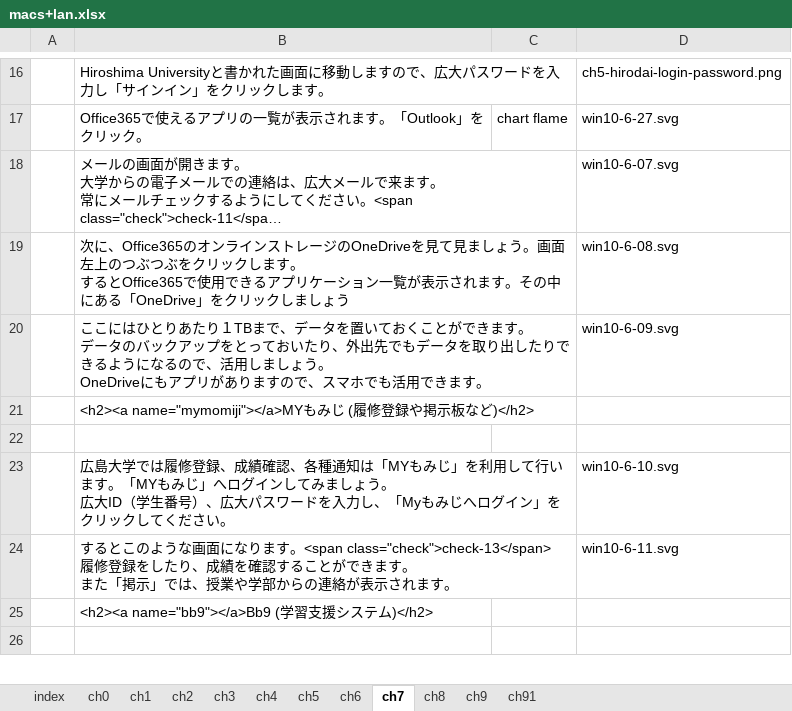
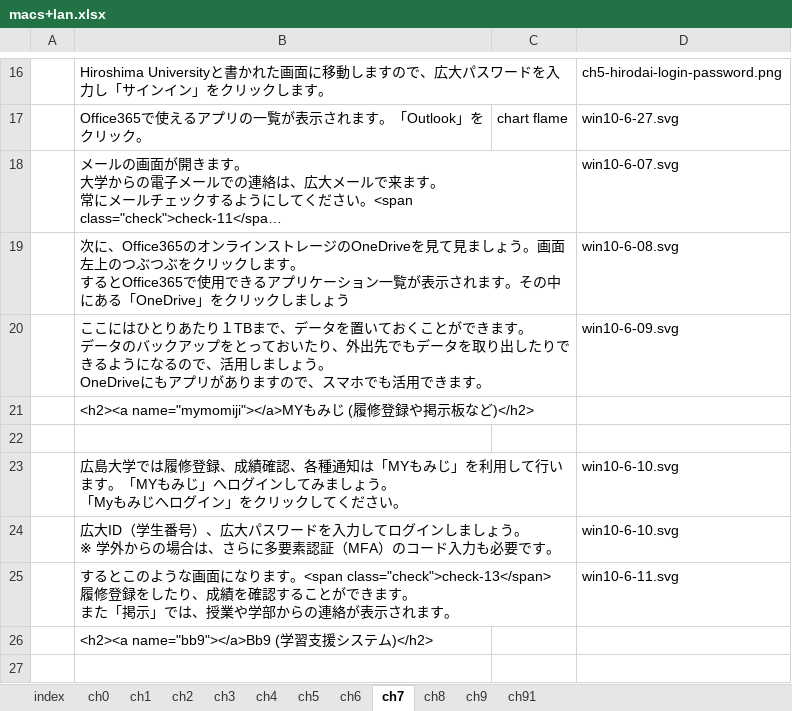
Before and after one commit to gnutar/fresta, an Excel workbook: macs+lan.xlsx, sheet ch7, drawn as a sheet; only a part is shown, gaps mark what is left out; long unchanged cells end in …; values as stored, in another font and other column widths than the file's, no borders; ↵ is a line break in a cell; the diff names each change by its address in the sheet, - before the commit and + after, or states it on an @@ line.

```diff
--- a/macs+lan.xlsx (sheet ch7)
+++ b/macs+lan.xlsx (sheet ch7)
-B23: …ょう。 ↵ 広大ID（学生番号）、広大パスワードを入力し、「Myもみ…
+B23: …ょう。 ↵ 「Myもみ…
+row 24:  | 広大ID（学生番号）、広大パスワードを入力してログインしましょう。 ↵ ※ 学外からの場合は、さらに多要素認証（MFA）のコード入力も必要です。 |  | win10-6-10.svg
```
Also changed, not shown: sheet ch9, sheet ch5, sheet index.
